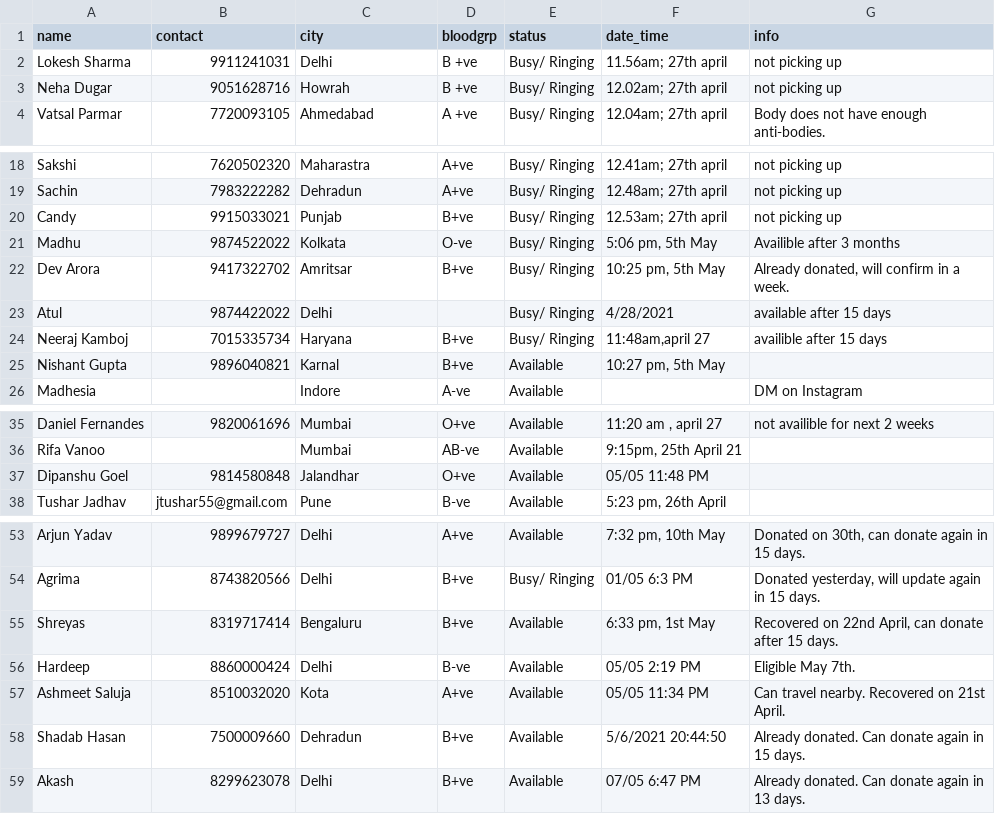
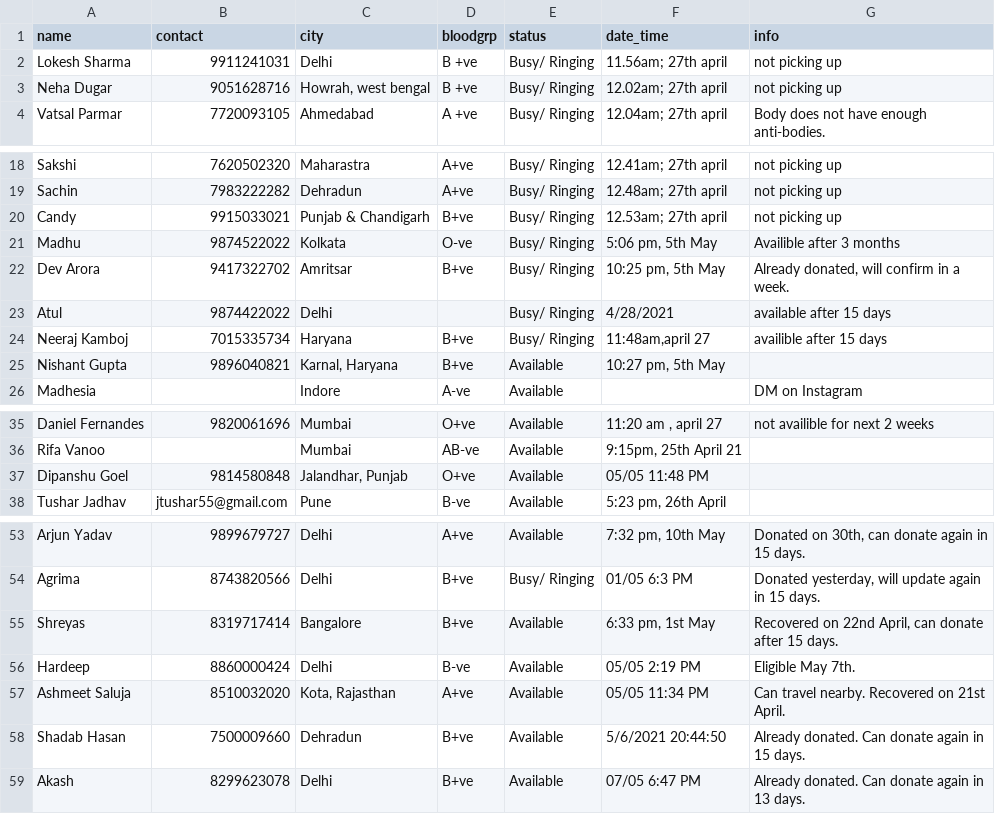
Before and after one commit to yashbg/covid_selfhelp_chatbot, a CSV file: data/plasma_donor_df.csv, drawn as a sheet; only a part is shown, gaps mark what is left out; the diff names each change by its address in the sheet, - before the commit and + after, or states it on an @@ line.

```diff
--- a/data/plasma_donor_df.csv
+++ b/data/plasma_donor_df.csv
-C3 (city): Howrah
+C3 (city): Howrah, west bengal
-C20 (city): Punjab
+C20 (city): Punjab & Chandigarh
-C25 (city): Karnal
+C25 (city): Karnal, Haryana
-C37 (city): Jalandhar
+C37 (city): Jalandhar, Punjab
-C55 (city): Bengaluru
+C55 (city): Bangalore
-C57 (city): Kota
+C57 (city): Kota, Rajasthan
```
Also changed, not shown: data/medicine_df.csv, data/oxygen_df.csv, 6 other files.
